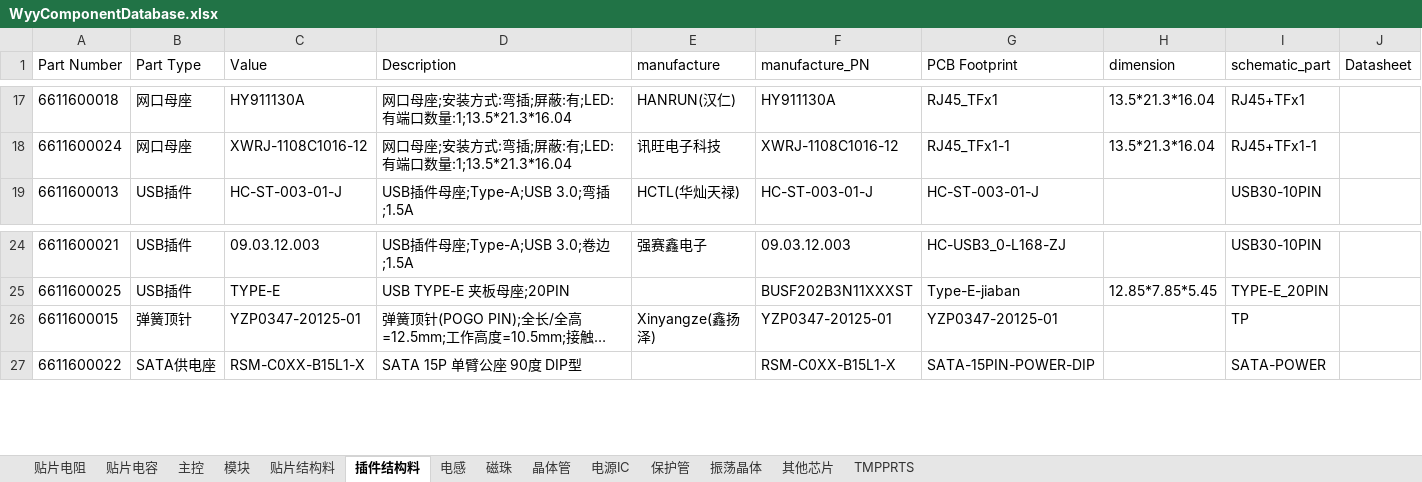
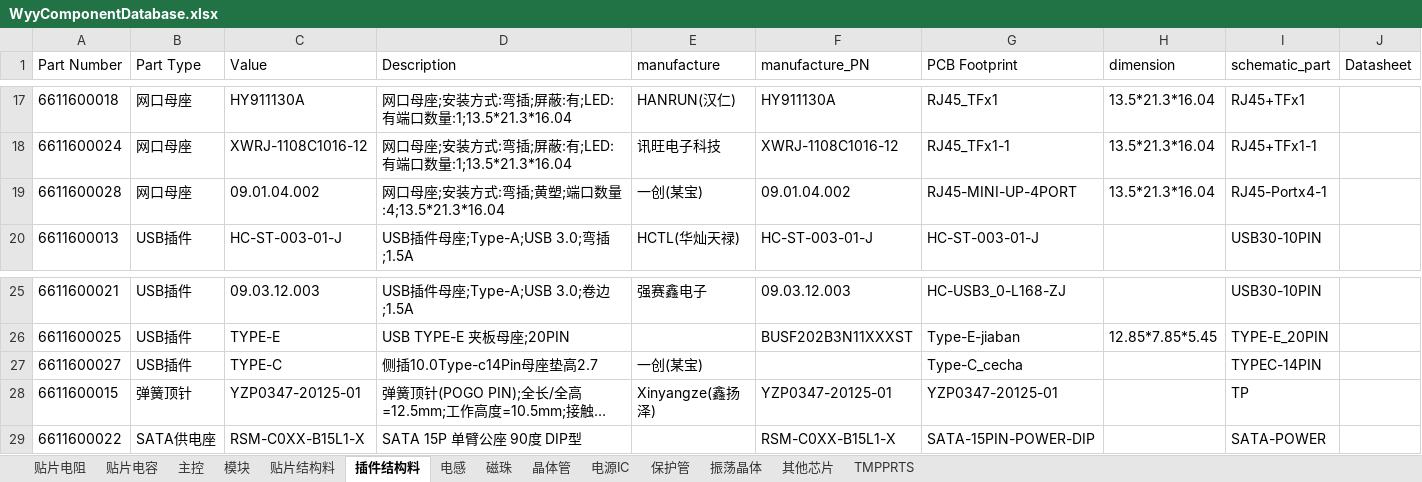
Before and after one commit to wuyunyang/Cadence_Lib, an Excel workbook: WyyComponentDatabase.xlsx, sheet 插件结构料, drawn as a sheet; only a part is shown, gaps mark what is left out; long unchanged cells end in …; values as stored, in another font and other column widths than the file's, no borders; conditional formats not drawn; the diff names each change by its address in the sheet, - before the commit and + after, or states it on an @@ line.

```diff
--- a/WyyComponentDatabase.xlsx (sheet 插件结构料)
+++ b/WyyComponentDatabase.xlsx (sheet 插件结构料)
+row 19: 6611600028 | 网口母座 | 09.01.04.002 | 网口母座;安装方式:弯插;黄塑;端口数量:4;13.5*21.3*16.04 | 一创(某宝) | 09.01.04.002 | RJ45-MINI-UP-4PORT | 13.5*21.3*16.04 | RJ45-Portx4-1
+row 27: 6611600027 | USB插件 | TYPE-C | 侧插10.0Type-c14Pin母座垫高2.7 | 一创(某宝) |  | Type-C_cecha |  | TYPEC-14PIN
```
Also changed, not shown: sheet 其他芯片, sheet 贴片结构料, 3 other files.
